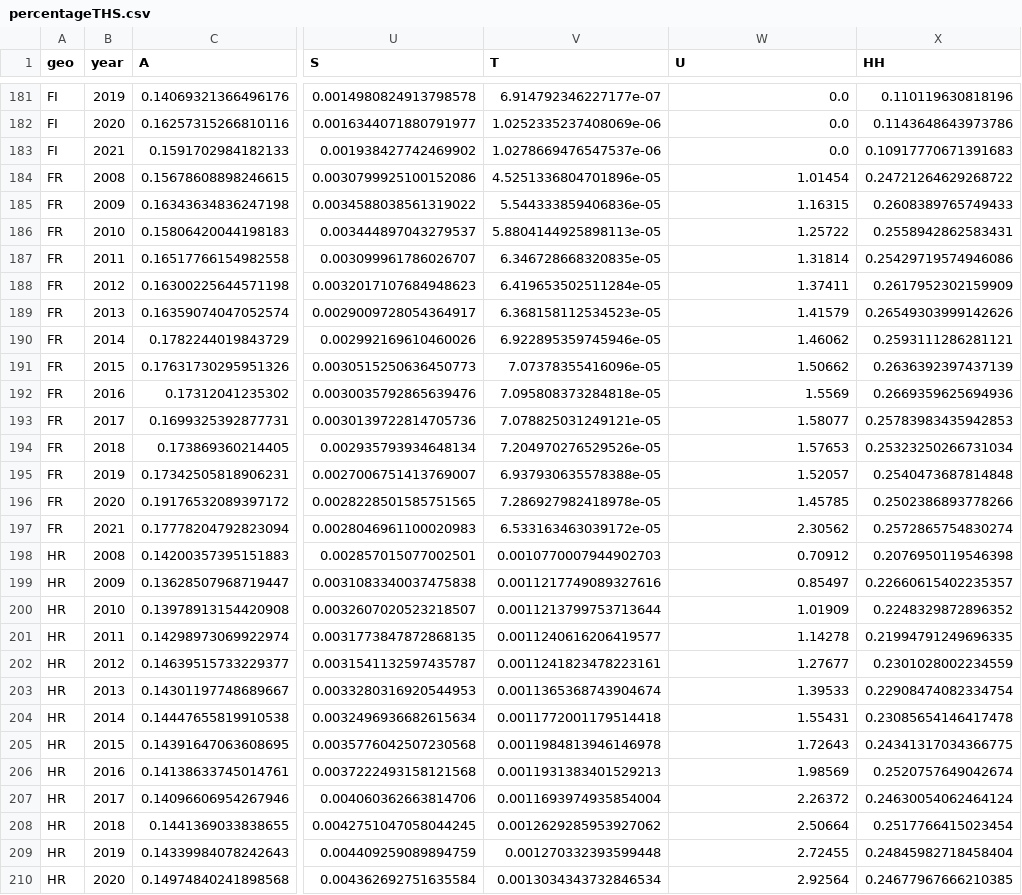
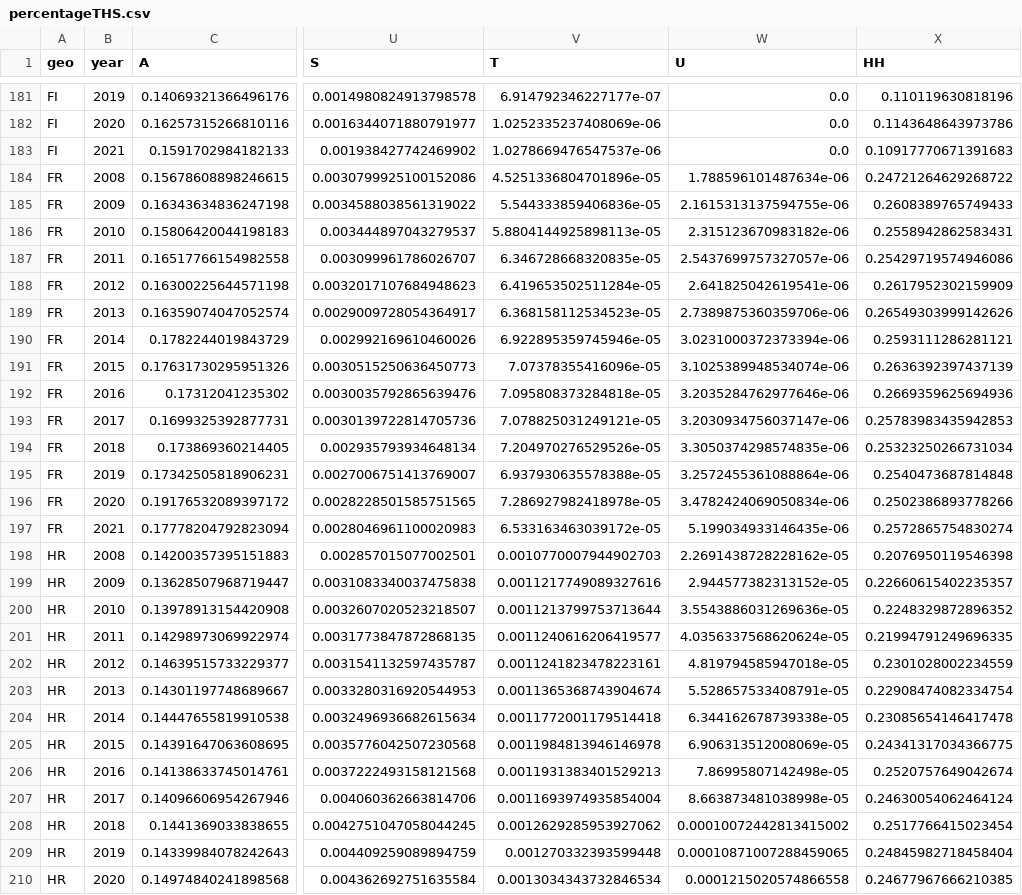
Before and after one commit to Liathan/dvProject, a CSV file: data/percentageTHS.csv, drawn as a sheet; only a part is shown, gaps mark what is left out; the diff covers the shown part only; the diff names each change by its address in the sheet, - before the commit and + after, or states it on an @@ line.

```diff
--- a/data/percentageTHS.csv
+++ b/data/percentageTHS.csv
-W184 (U): 1.01454
+W184 (U): 1.788596101487634e-06
-W185 (U): 1.16315
+W185 (U): 2.1615313137594755e-06
-W186 (U): 1.25722
+W186 (U): 2.315123670983182e-06
-W187 (U): 1.31814
+W187 (U): 2.5437699757327057e-06
-W188 (U): 1.37411
+W188 (U): 2.641825042619541e-06
-W189 (U): 1.41579
+W189 (U): 2.7389875360359706e-06
-W190 (U): 1.46062
+W190 (U): 3.0231000372373394e-06
-W191 (U): 1.50662
+W191 (U): 3.1025389948534074e-06
-W192 (U): 1.5569
+W192 (U): 3.2035284762977646e-06
-W193 (U): 1.58077
+W193 (U): 3.2030934756037147e-06
-W194 (U): 1.57653
+W194 (U): 3.3050374298574835e-06
-W195 (U): 1.52057
+W195 (U): 3.2572455361088864e-06
-W196 (U): 1.45785
+W196 (U): 3.4782424069050834e-06
-W197 (U): 2.30562
+W197 (U): 5.199034933146435e-06
-W198 (U): 0.70912
+W198 (U): 2.2691438728228162e-05
-W199 (U): 0.85497
+W199 (U): 2.944577382313152e-05
-W200 (U): 1.01909
+W200 (U): 3.5543886031269636e-05
-W201 (U): 1.14278
+W201 (U): 4.0356337568620624e-05
-W202 (U): 1.27677
+W202 (U): 4.819794585947018e-05
-W203 (U): 1.39533
+W203 (U): 5.528657533408791e-05
-W204 (U): 1.55431
+W204 (U): 6.344162678739338e-05
-W205 (U): 1.72643
+W205 (U): 6.906313512008069e-05
-W206 (U): 1.98569
+W206 (U): 7.86995807142498e-05
-W207 (U): 2.26372
+W207 (U): 8.663873481038998e-05
-W208 (U): 2.50664
+W208 (U): 0.00010072442813415002
-W209 (U): 2.72455
+W209 (U): 0.00010871007288459065
-W210 (U): 2.92564
+W210 (U): 0.0001215020574866558
```
Also changed, not shown: 84 edited cells elsewhere in this file, 1 other file.
